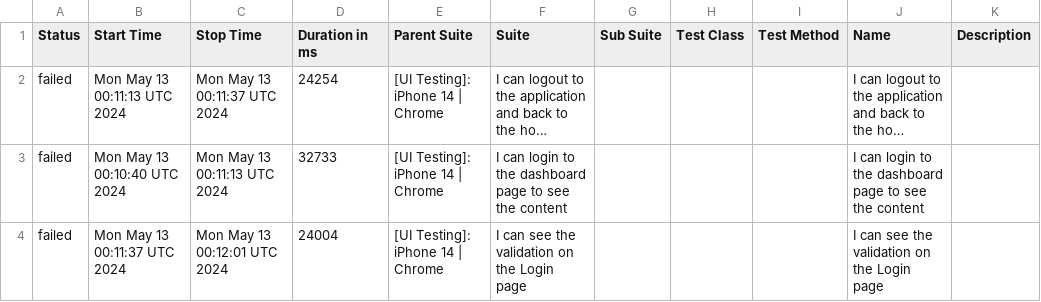
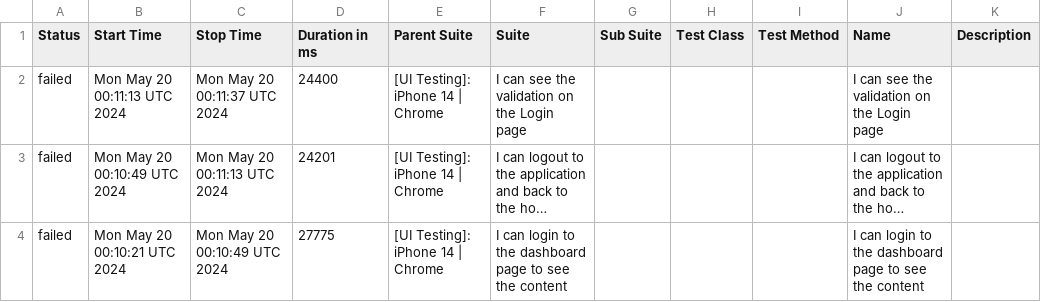
Before and after one commit to BSAPAC/PWA-automated-testing, a CSV file: data/suites.csv, drawn as a sheet; long unchanged cells end in …; removed rows and columns are numbered as before the commit, all else as after; the diff names each change by its address in the sheet, - before the commit and + after, or states it on an @@ line.

```diff
--- a/data/suites.csv
+++ b/data/suites.csv
+row 2: failed | Mon May 20 00:11:13 UTC 2024 | Mon May 20 00:11:37 UTC 2024 | 24400 | [UI Testing]: iPhone 14 | Chrome | I can see the validation on the Login page |  |  |  | I can see the validation on the Login page
-B3 (Start Time): Mon May 13 00:11:13 UTC 2024
+B3 (Start Time): Mon May 20 00:10:49 UTC 2024
-C3 (Stop Time): Mon May 13 00:11:37 UTC 2024
+C3 (Stop Time): Mon May 20 00:11:13 UTC 2024
-D3 (Duration in ms): 24254
+D3 (Duration in ms): 24201
-B4 (Start Time): Mon May 13 00:10:40 UTC 2024
+B4 (Start Time): Mon May 20 00:10:21 UTC 2024
-C4 (Stop Time): Mon May 13 00:11:13 UTC 2024
+C4 (Stop Time): Mon May 20 00:10:49 UTC 2024
-D4 (Duration in ms): 32733
+D4 (Duration in ms): 27775
-row 4: failed | Mon May 13 00:11:37 UTC 2024 | Mon May 13 00:12:01 UTC 2024 | 24004 | [UI Testing]: iPhone 14 | Chrome | I can see the validation on the Login page |  |  |  | I can see the validation on the Login page
```
Also changed, not shown: 27 other files.
